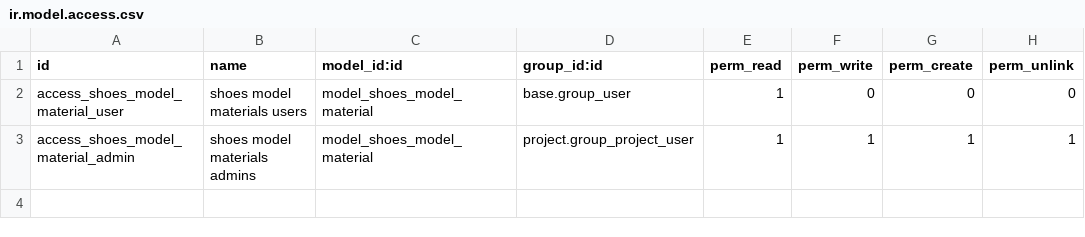
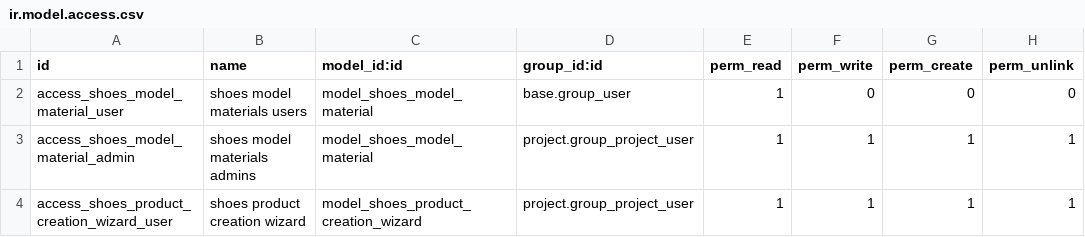
Before and after one commit to antoniocanovas/dev18, a CSV file: shoes_campaign/security/ir.model.access.csv, drawn as a sheet; the diff names each change by its address in the sheet, - before the commit and + after, or states it on an @@ line.

Commit message:
creation wizard

```diff
--- a/shoes_campaign/security/ir.model.access.csv
+++ b/shoes_campaign/security/ir.model.access.csv
+row 4: access_shoes_product_creation_wizard_user | shoes product creation wizard | model_shoes_product_creation_wizard | project.group_project_user | 1 | 1 | 1 | 1
```
Also changed, not shown: 5 other files.
